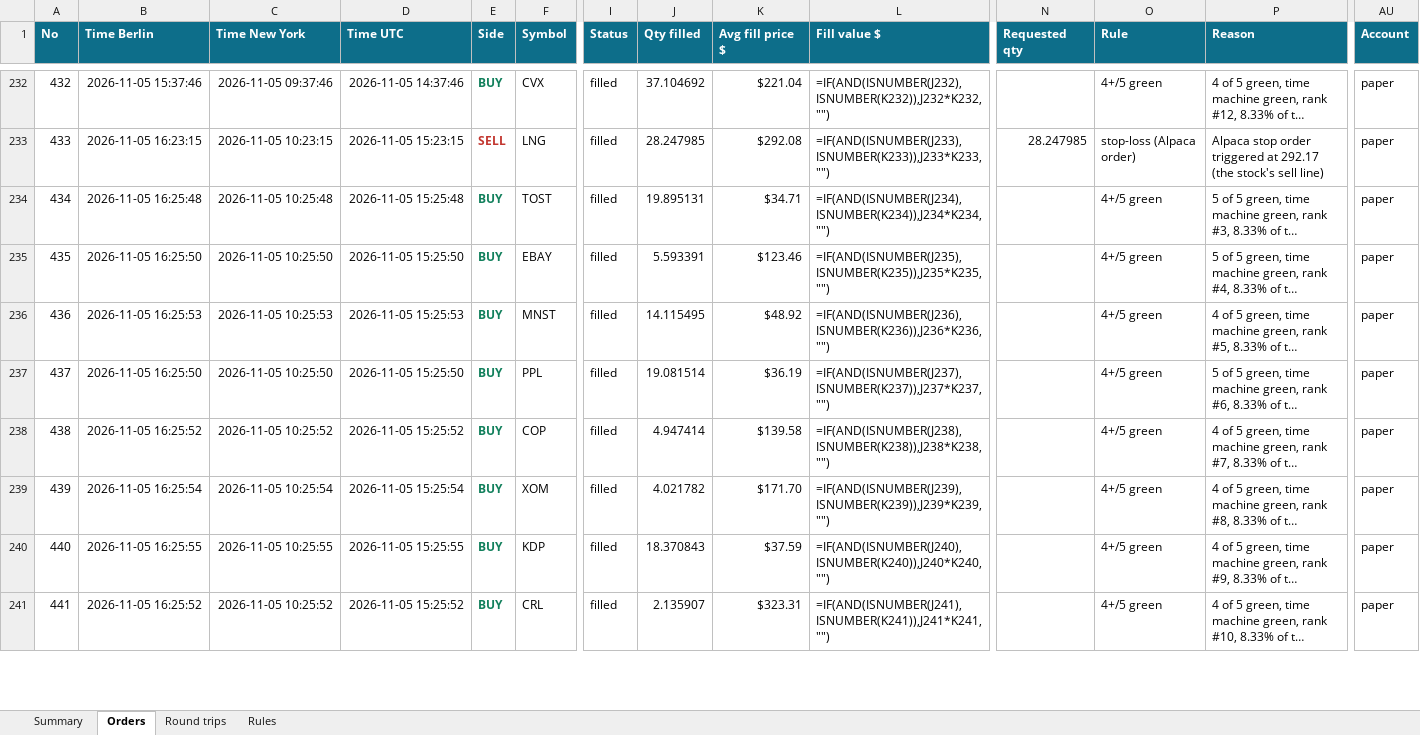
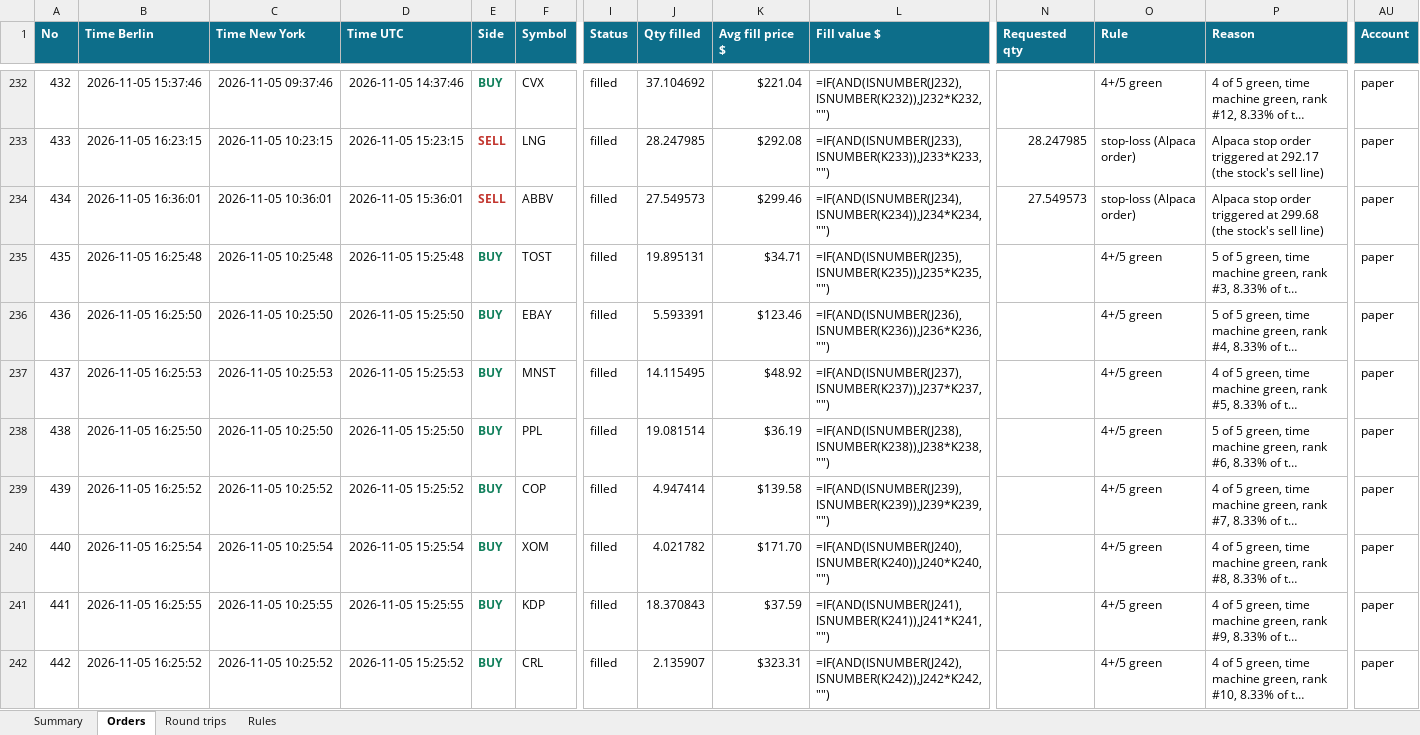
Before and after one commit to minto2196/my-claude-trade, an Excel workbook: trade-records/excel/2026-W45_2026-11-02.xlsx, sheet Orders, drawn as a sheet; only a part is shown, gaps mark what is left out; long unchanged cells end in …; values as stored, in another font and other column widths than the file's, no borders; formulas without a stored value are shown as written; table styles not drawn; addresses are those after the commit; rows hold the shown columns only; the diff covers the shown part only; the diff names each change by its address in the sheet, - before the commit and + after, or states it on an @@ line.

Commit message:
records: 2026-11-05 15:47 UTC

```diff
--- a/trade-records/excel/2026-W45_2026-11-02.xlsx (sheet Orders)
+++ b/trade-records/excel/2026-W45_2026-11-02.xlsx (sheet Orders)
+row 234: 434 | 2026-11-05 16:36:01 | 2026-11-05 10:36:01 | 2026-11-05 15:36:01 | SELL | ABBV | filled | 27.549573 | $299.46 | =IF(AND(ISNUMBER(J234),ISNUMBER(K234)),J234*K234,"") | 27.549573 | stop-loss (Alpaca order) | Alpaca stop order triggered at 299.68 (the stock's sell line) | paper
@@ column A (No) renumbered between rows 235 and 246 @@
-L235 (Fill value $): =IF(AND(ISNUMBER(J234),ISNUMBER(K234)),J234*K234,"")
+L235 (Fill value $): =IF(AND(ISNUMBER(J235),ISNUMBER(K235)),J235*K235,"")
-L236 (Fill value $): =IF(AND(ISNUMBER(J235),ISNUMBER(K235)),J235*K235,"")
+L236 (Fill value $): =IF(AND(ISNUMBER(J236),ISNUMBER(K236)),J236*K236,"")
-L237 (Fill value $): =IF(AND(ISNUMBER(J236),ISNUMBER(K236)),J236*K236,"")
+L237 (Fill value $): =IF(AND(ISNUMBER(J237),ISNUMBER(K237)),J237*K237,"")
-L238 (Fill value $): =IF(AND(ISNUMBER(J237),ISNUMBER(K237)),J237*K237,"")
+L238 (Fill value $): =IF(AND(ISNUMBER(J238),ISNUMBER(K238)),J238*K238,"")
-L239 (Fill value $): =IF(AND(ISNUMBER(J238),ISNUMBER(K238)),J238*K238,"")
+L239 (Fill value $): =IF(AND(ISNUMBER(J239),ISNUMBER(K239)),J239*K239,"")
-L240 (Fill value $): =IF(AND(ISNUMBER(J239),ISNUMBER(K239)),J239*K239,"")
+L240 (Fill value $): =IF(AND(ISNUMBER(J240),ISNUMBER(K240)),J240*K240,"")
-L241 (Fill value $): =IF(AND(ISNUMBER(J240),ISNUMBER(K240)),J240*K240,"")
+L241 (Fill value $): =IF(AND(ISNUMBER(J241),ISNUMBER(K241)),J241*K241,"")
-L242 (Fill value $): =IF(AND(ISNUMBER(J241),ISNUMBER(K241)),J241*K241,"")
+L242 (Fill value $): =IF(AND(ISNUMBER(J242),ISNUMBER(K242)),J242*K242,"")
```
Also changed, not shown: 4 added rows and 4 edited cells elsewhere in this sheet, sheet Round trips, sheet Summary, 4 other files.
